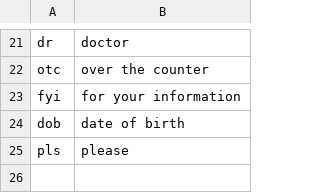
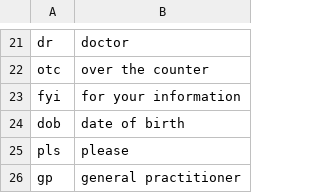
Before and after one commit to toufikswar/FSA-Allergies-and-Social-Medias, a CSV file: resources/acronyms.csv, drawn as a sheet; only a part is shown, gaps mark what is left out; the diff names each change by its address in the sheet, - before the commit and + after, or states it on an @@ line.

Commit message:
Added gp (general practitioner) to acronyms dictionary.

```diff
--- a/resources/acronyms.csv
+++ b/resources/acronyms.csv
+row 26: gp | general practitioner
```
